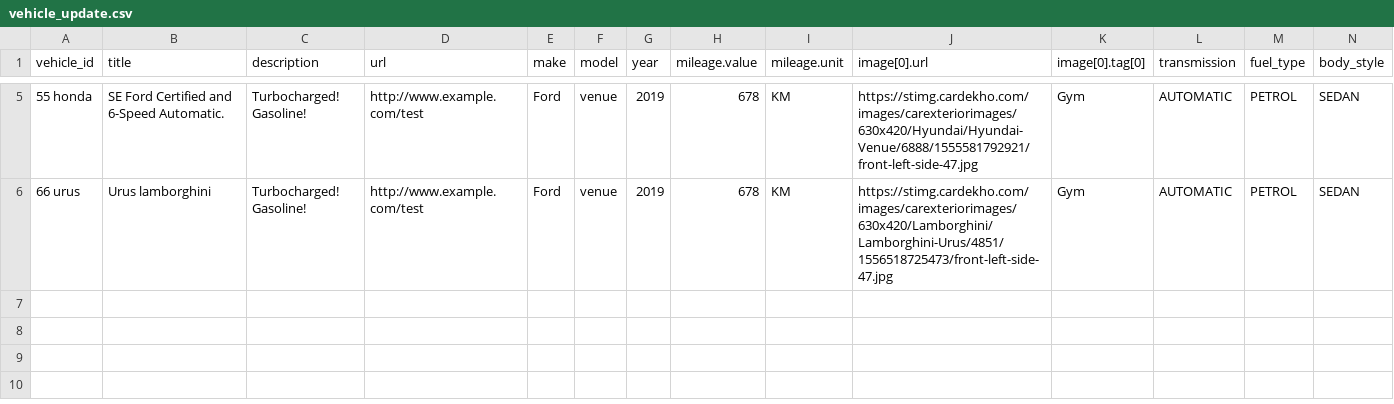
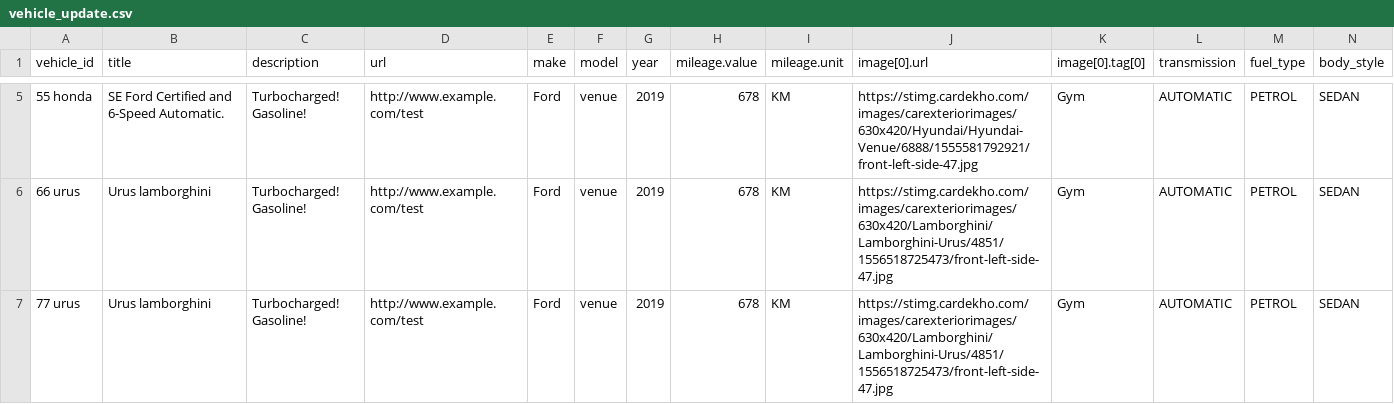
Before and after one commit to prajwalsh3tty/fbcatalog, a CSV file: vehicle_update.csv, drawn as a sheet; only a part is shown, gaps mark what is left out; rows hold the shown columns only; the diff names each change by its address in the sheet, - before the commit and + after, or states it on an @@ line.

Commit message:
updated urus

```diff
--- a/vehicle_update.csv
+++ b/vehicle_update.csv
+row 7: 77 urus | Urus lamborghini | Turbocharged! Gasoline! | http://www.example.com/test | Ford | venue | 2019 | 678 | KM | https://stimg.cardekho.com/images/carexteriorimages/630x420/Lamborghini/Lamborghini-Urus/4851/1556518725473/front-left-side-47.jpg | Gym | AUTOMATIC | PETROL | SEDAN
```
